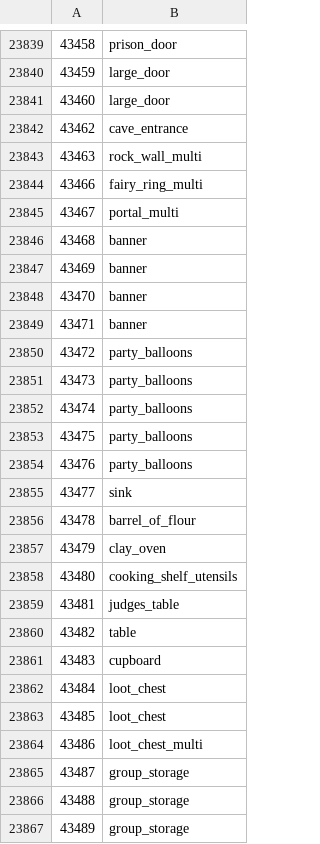
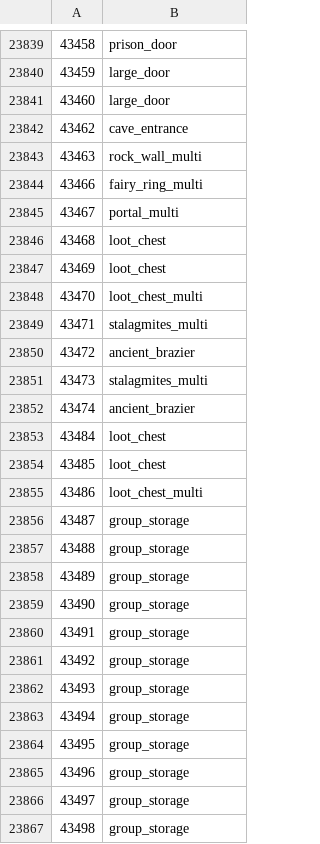
Before and after one commit to ThatGamerBlue/cs2-decompiler, a TSV file: src/main/resources/org/runestar/cs2/loc-names.tsv, drawn as a sheet; only a part is shown, gaps mark what is left out; the shorter side is filled out with more unchanged rows.

```diff
--- a/src/main/resources/org/runestar/cs2/loc-names.tsv
+++ b/src/main/resources/org/runestar/cs2/loc-names.tsv
@@ -23845,18 +23845,9 @@
 43467	portal_multi
-43468	banner
-43469	banner
-43470	banner
-43471	banner
-43472	party_balloons
-43473	party_balloons
-43474	party_balloons
-43475	party_balloons
-43476	party_balloons
-43477	sink
-43478	barrel_of_flour
-43479	clay_oven
-43480	cooking_shelf_utensils
-43481	judges_table
-43482	table
-43483	cupboard
+43468	loot_chest
+43469	loot_chest
+43470	loot_chest_multi
+43471	stalagmites_multi
+43472	ancient_brazier
+43473	stalagmites_multi
+43474	ancient_brazier
 43484	loot_chest
```
Also changed, not shown: src/main/resources/org/runestar/cs2/npc-names.tsv, src/main/resources/org/runestar/cs2/obj-names.tsv, 5 other files.
